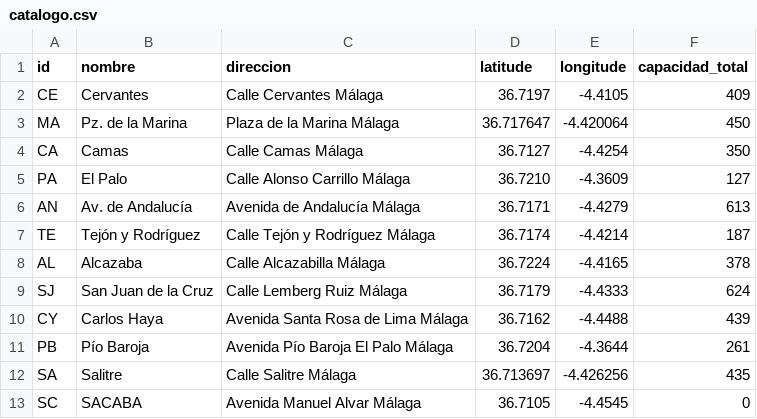
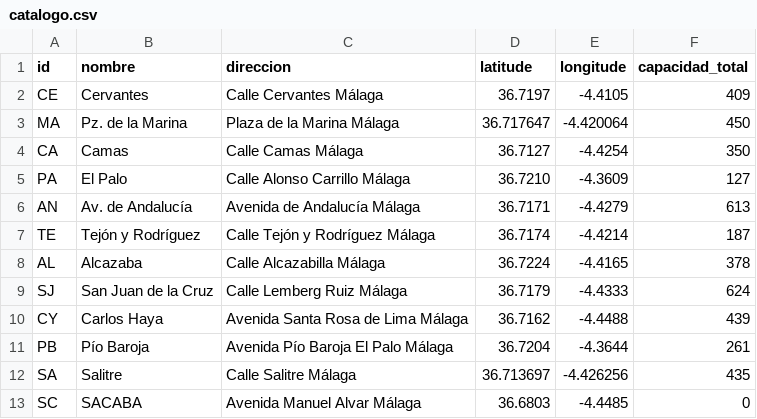
Before and after one commit to paulafc30/AparcaYa, a CSV file: data/catalogo.csv, drawn as a sheet.

```diff
--- a/data/catalogo.csv
+++ b/data/catalogo.csv
@@ -12,2 +12,2 @@ PB,Pío Baroja,Avenida Pío Baroja El Palo Málaga,36.7204,-4.3644,261
 SA,Salitre,Calle Salitre Málaga,36.713697,-4.426256,435
-SC,SACABA,Avenida Manuel Alvar Málaga,36.7105,-4.4545,0
+SC,SACABA,Avenida Manuel Alvar Málaga,36.6803,-4.4485,0
```
Also changed, not shown: 8 other files.
